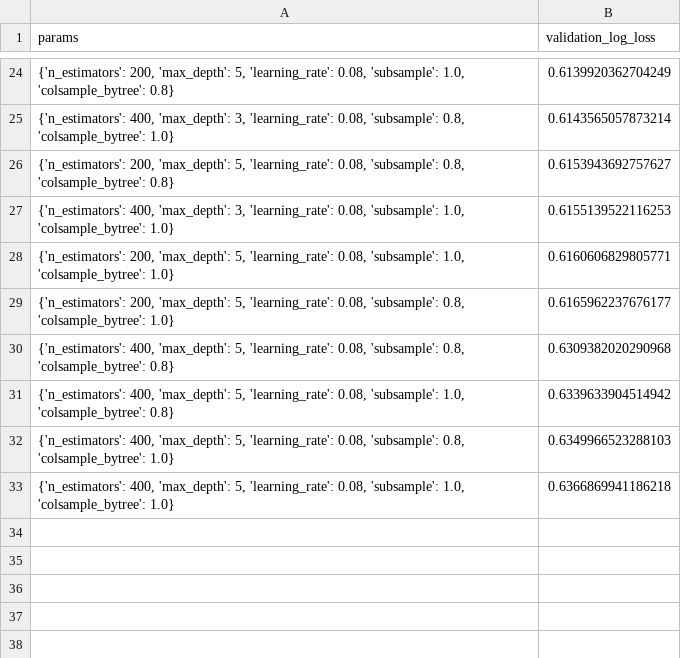
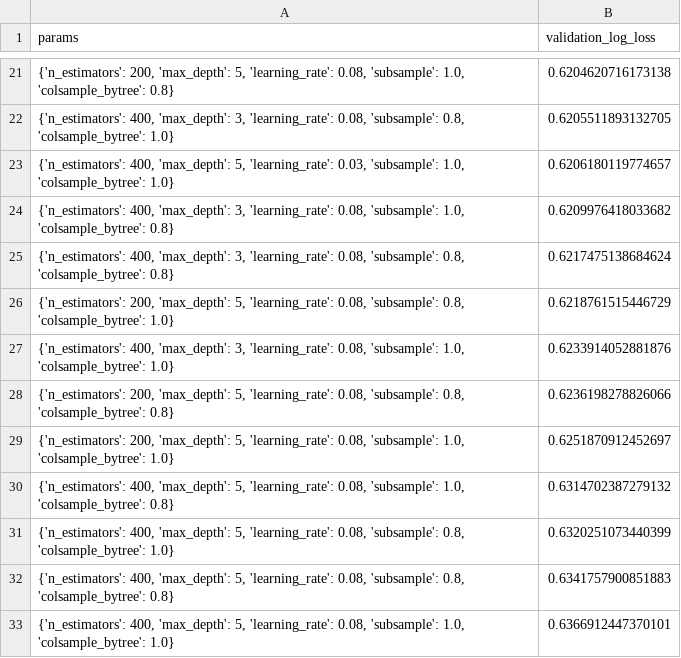
Before and after one commit to tylerhart11-arch/thunder-predictor-app, a CSV file: reports/improved_tuning_results.csv, drawn as a sheet; only a part is shown, gaps mark what is left out; the diff covers the shown part only.

```diff
--- a/reports/improved_tuning_results.csv
+++ b/reports/improved_tuning_results.csv
@@ -24,10 +21,13 @@ params,validation_log_loss
-"{'n_estimators': 200, 'max_depth': 5, 'learning_rate': 0.08, 'subsample': 1.0, 'colsample_bytree': 0.8}",0.6139920362704249
-"{'n_estimators': 400, 'max_depth': 3, 'learning_rate': 0.08, 'subsample': 0.8, 'colsample_bytree': 1.0}",0.6143565057873214
-"{'n_estimators': 200, 'max_depth': 5, 'learning_rate': 0.08, 'subsample': 0.8, 'colsample_bytree': 0.8}",0.6153943692757627
-"{'n_estimators': 400, 'max_depth': 3, 'learning_rate': 0.08, 'subsample': 1.0, 'colsample_bytree': 1.0}",0.6155139522116253
-"{'n_estimators': 200, 'max_depth': 5, 'learning_rate': 0.08, 'subsample': 1.0, 'colsample_bytree': 1.0}",0.6160606829805771
-"{'n_estimators': 200, 'max_depth': 5, 'learning_rate': 0.08, 'subsample': 0.8, 'colsample_bytree': 1.0}",0.6165962237676177
-"{'n_estimators': 400, 'max_depth': 5, 'learning_rate': 0.08, 'subsample': 0.8, 'colsample_bytree': 0.8}",0.6309382020290968
-"{'n_estimators': 400, 'max_depth': 5, 'learning_rate': 0.08, 'subsample': 1.0, 'colsample_bytree': 0.8}",0.6339633904514942
-"{'n_estimators': 400, 'max_depth': 5, 'learning_rate': 0.08, 'subsample': 0.8, 'colsample_bytree': 1.0}",0.6349966523288103
-"{'n_estimators': 400, 'max_depth': 5, 'learning_rate': 0.08, 'subsample': 1.0, 'colsample_bytree': 1.0}",0.6366869941186218
+"{'n_estimators': 200, 'max_depth': 5, 'learning_rate': 0.08, 'subsample': 1.0, 'colsample_bytree': 0.8}",0.6204620716173138
+"{'n_estimators': 400, 'max_depth': 3, 'learning_rate': 0.08, 'subsample': 0.8, 'colsample_bytree': 1.0}",0.6205511893132705
+"{'n_estimators': 400, 'max_depth': 5, 'learning_rate': 0.03, 'subsample': 1.0, 'colsample_bytree': 1.0}",0.6206180119774657
+"{'n_estimators': 400, 'max_depth': 3, 'learning_rate': 0.08, 'subsample': 1.0, 'colsample_bytree': 0.8}",0.6209976418033682
+"{'n_estimators': 400, 'max_depth': 3, 'learning_rate': 0.08, 'subsample': 0.8, 'colsample_bytree': 0.8}",0.6217475138684624
+"{'n_estimators': 200, 'max_depth': 5, 'learning_rate': 0.08, 'subsample': 0.8, 'colsample_bytree': 1.0}",0.6218761515446729
+"{'n_estimators': 400, 'max_depth': 3, 'learning_rate': 0.08, 'subsample': 1.0, 'colsample_bytree': 1.0}",0.6233914052881876
+"{'n_estimators': 200, 'max_depth': 5, 'learning_rate': 0.08, 'subsample': 0.8, 'colsample_bytree': 0.8}",0.6236198278826066
+"{'n_estimators': 200, 'max_depth': 5, 'learning_rate': 0.08, 'subsample': 1.0, 'colsample_bytree': 1.0}",0.6251870912452697
+"{'n_estimators': 400, 'max_depth': 5, 'learning_rate': 0.08, 'subsample': 1.0, 'colsample_bytree': 0.8}",0.6314702387279132
+"{'n_estimators': 400, 'max_depth': 5, 'learning_rate': 0.08, 'subsample': 0.8, 'colsample_bytree': 1.0}",0.6320251073440399
+"{'n_estimators': 400, 'max_depth': 5, 'learning_rate': 0.08, 'subsample': 0.8, 'colsample_bytree': 0.8}",0.6341757900851883
+"{'n_estimators': 400, 'max_depth': 5, 'learning_rate': 0.08, 'subsample': 1.0, 'colsample_bytree': 1.0}",0.6366912447370101
```
Also changed, not shown: 11 added rows, 14 removed rows and 8 edited cells elsewhere in this file, data/predictions/prediction_archive.csv, reports/diagnostics/reliability_curve_test.csv, 15 other files.
